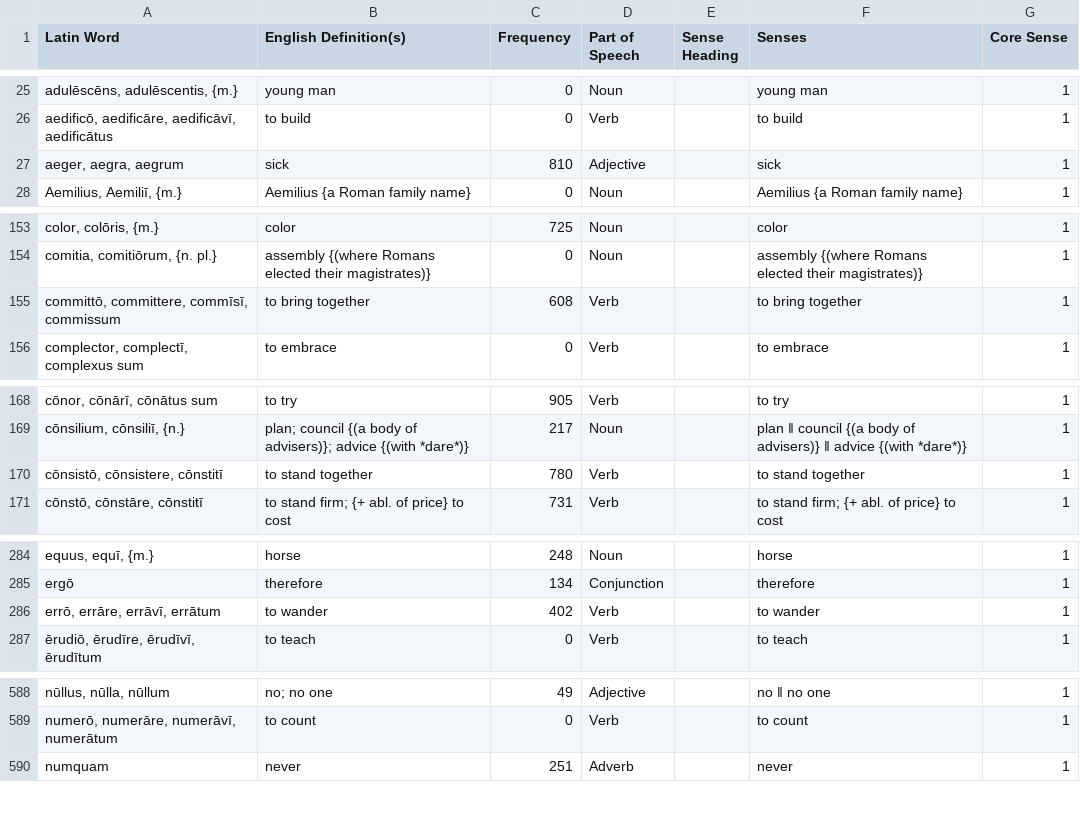
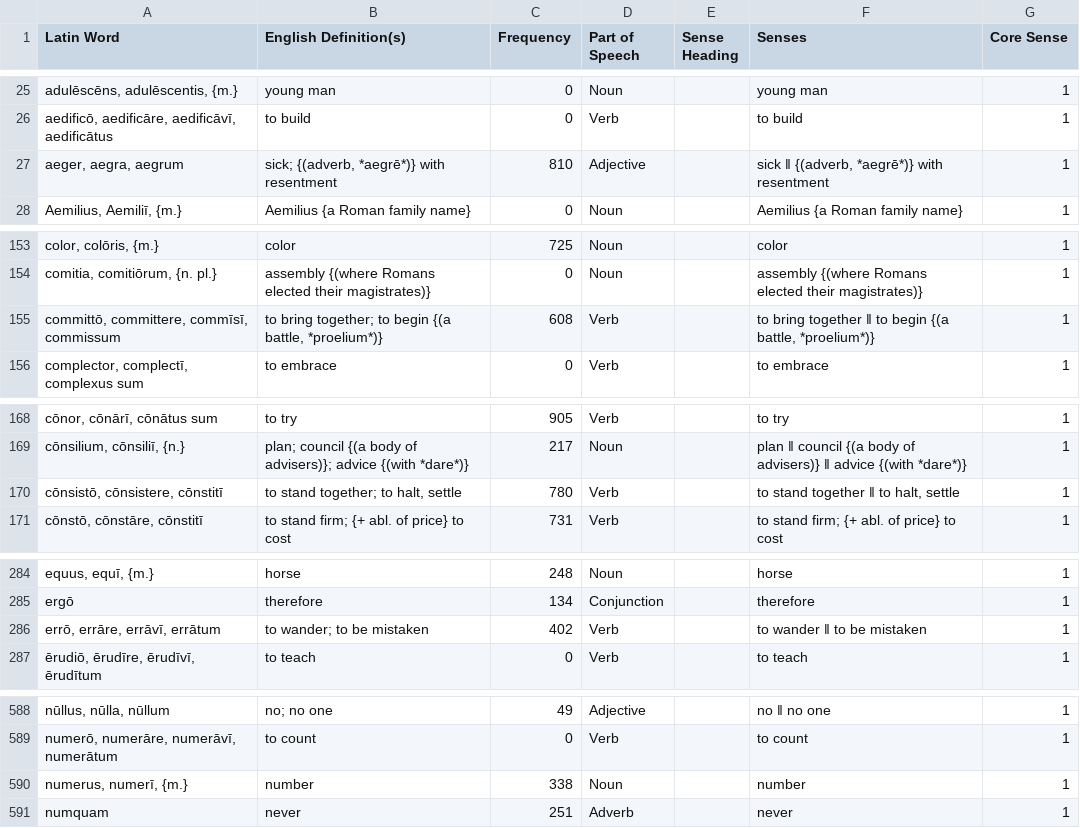
Before and after one commit to samuelshotchkiss-jpg/latindictionary-latiniii2627, a CSV file: vocabulary.csv, drawn as a sheet; only a part is shown, gaps mark what is left out; the diff covers the shown part only; the diff names each change by its address in the sheet, - before the commit and + after, or states it on an @@ line.

Commit message:
Regenerate vocabulary.csv + forms.csv + english.json from the toolkit (commit fa6cc18b, 2026-10-05)
Gloss rulings: 21 senses added, ōrdō 'class'; numerus 'number'.

```diff
--- a/vocabulary.csv
+++ b/vocabulary.csv
-B27 (English Definition(s)): sick
+B27 (English Definition(s)): sick; {(adverb, *aegrē*)} with resentment
-F27 (Senses): sick
+F27 (Senses): sick ‖ {(adverb, *aegrē*)} with resentment
-B155 (English Definition(s)): to bring together
+B155 (English Definition(s)): to bring together; to begin {(a battle, *proelium*)}
-F155 (Senses): to bring together
+F155 (Senses): to bring together ‖ to begin {(a battle, *proelium*)}
-B170 (English Definition(s)): to stand together
+B170 (English Definition(s)): to stand together; to halt, settle
-F170 (Senses): to stand together
+F170 (Senses): to stand together ‖ to halt, settle
-B286 (English Definition(s)): to wander
+B286 (English Definition(s)): to wander; to be mistaken
-F286 (Senses): to wander
+F286 (Senses): to wander ‖ to be mistaken
+row 590: numerus, numerī, {m.} | number | 338 | Noun |  | number | 1
```
Also changed, not shown: 36 edited cells elsewhere in this file, 1 other file.
